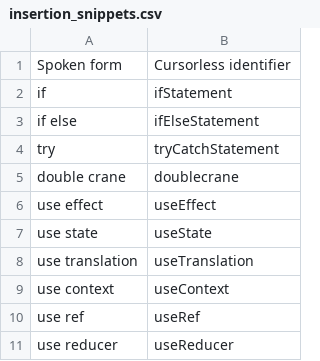
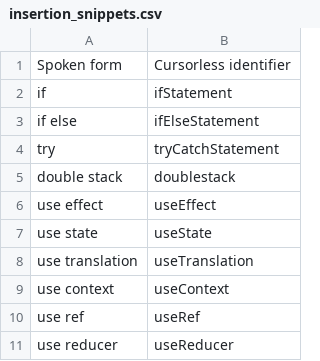
Before and after one commit to jaresty/mac-dotfiles, a CSV file: cursorless-settings/experimental/insertion_snippets.csv, drawn as a sheet; removed rows and columns are numbered as before the commit, all else as after; the diff names each change by its address in the sheet, - before the commit and + after, or states it on an @@ line.

Commit message:
Swan is difficult to use as a cursor list modifier because it is easy to conflate when trying to use with other modifiers that end with s-sounds

```diff
--- a/cursorless-settings/experimental/insertion_snippets.csv
+++ b/cursorless-settings/experimental/insertion_snippets.csv
-row 5: double crane | doublecrane
+row 5: double stack | doublestack
```
Also changed, not shown: cursorless-settings/experimental/wrapper_snippets.csv, cursorless-settings/paired_delimiters.csv, 1 other file.
